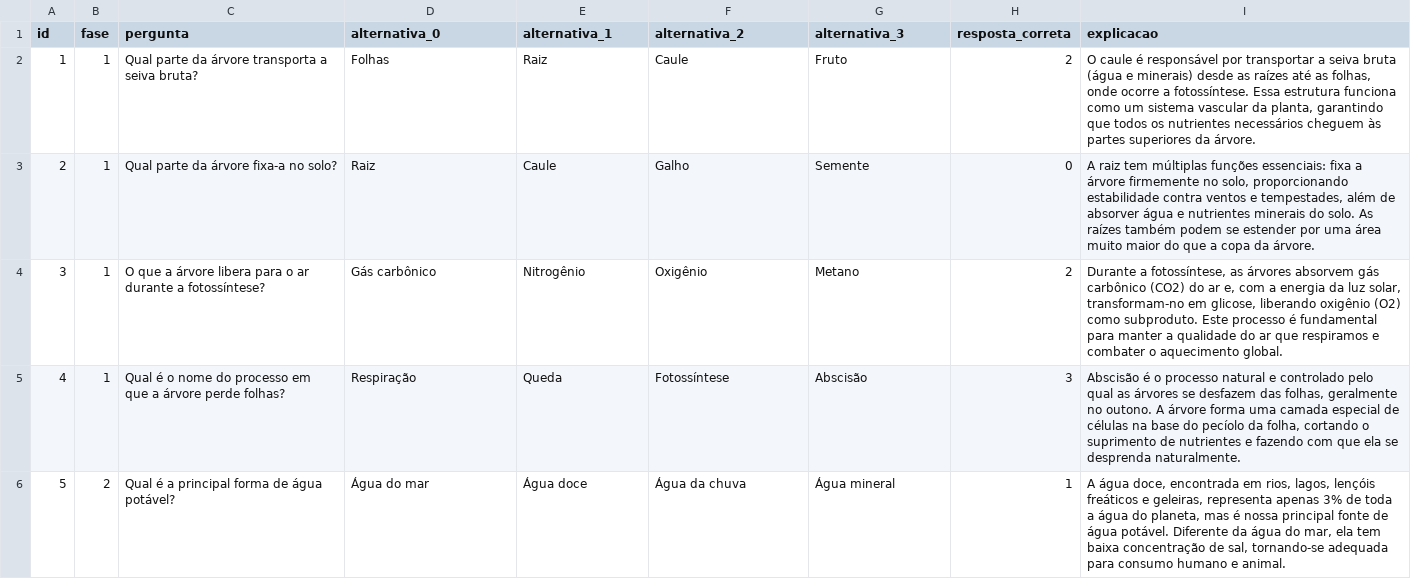
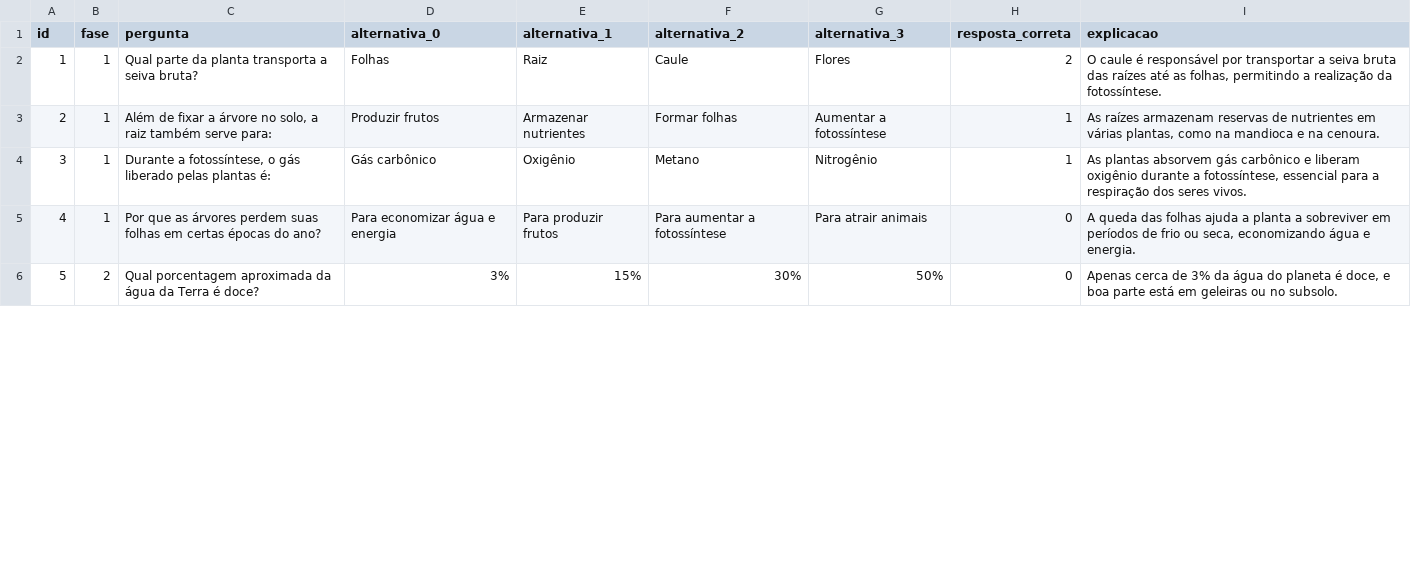
Before and after one commit to JovensTalentosIFFC/quizjs, a CSV file: src/assets/quiz_natureza.csv, drawn as a sheet; only a part is shown; the diff covers the shown part only.

Commit message:
feat: letras nas alternativas do modo gincana e melhoria das perguntas

```diff
--- a/src/assets/quiz_natureza.csv
+++ b/src/assets/quiz_natureza.csv
@@ -1,6 +1,6 @@
 id;fase;pergunta;alternativa_0;alternativa_1;alternativa_2;alternativa_3;resposta_correta;explicacao
-1;1;Qual parte da árvore transporta a seiva bruta?;Folhas;Raiz;Caule;Fruto;2;O caule é responsável por transportar a seiva bruta (água e minerais) desde as raízes até as folhas, onde ocorre a fotossíntese. Essa estrutura funciona como um sistema vascular da planta, garantindo que todos os nutrientes necessários cheguem às partes superiores da árvore.
-2;1;Qual parte da árvore fixa-a no solo?;Raiz;Caule;Galho;Semente;0;A raiz tem múltiplas funções essenciais: fixa a árvore firmemente no solo, proporcionando estabilidade contra ventos e tempestades, além de absorver água e nutrientes minerais do solo. As raízes também podem se estender por uma área muito maior do que a copa da árvore.
-3;1;O que a árvore libera para o ar durante a fotossíntese?;Gás carbônico;Nitrogênio;Oxigênio;Metano;2;Durante a fotossíntese, as árvores absorvem gás carbônico (CO2) do ar e, com a energia da luz solar, transformam-no em glicose, liberando oxigênio (O2) como subproduto. Este processo é fundamental para manter a qualidade do ar que respiramos e combater o aquecimento global.
-4;1;Qual é o nome do processo em que a árvore perde folhas?;Respiração;Queda;Fotossíntese;Abscisão;3;Abscisão é o processo natural e controlado pelo qual as árvores se desfazem das folhas, geralmente no outono. A árvore forma uma camada especial de células na base do pecíolo da folha, cortando o suprimento de nutrientes e fazendo com que ela se desprenda naturalmente.
-5;2;Qual é a principal forma de água potável?;Água do mar;Água doce;Água da chuva;Água mineral;1;A água doce, encontrada em rios, lagos, lençóis freáticos e geleiras, representa apenas 3% de toda a água do planeta, mas é nossa principal fonte de água potável. Diferente da água do mar, ela tem baixa concentração de sal, tornando-se adequada para consumo humano e animal.
+1;1;Qual parte da planta transporta a seiva bruta?;Folhas;Raiz;Caule;Flores;2;O caule é responsável por transportar a seiva bruta das raízes até as folhas, permitindo a realização da fotossíntese.
+2;1;Além de fixar a árvore no solo, a raiz também serve para:;Produzir frutos;Armazenar nutrientes;Formar folhas;Aumentar a fotossíntese;1;As raízes armazenam reservas de nutrientes em várias plantas, como na mandioca e na cenoura.
+3;1;Durante a fotossíntese, o gás liberado pelas plantas é:;Gás carbônico;Oxigênio;Metano;Nitrogênio;1;As plantas absorvem gás carbônico e liberam oxigênio durante a fotossíntese, essencial para a respiração dos seres vivos.
+4;1;Por que as árvores perdem suas folhas em certas épocas do ano?;Para economizar água e energia;Para produzir frutos;Para aumentar a fotossíntese;Para atrair animais;0;A queda das folhas ajuda a planta a sobreviver em períodos de frio ou seca, economizando água e energia.
+5;2;Qual porcentagem aproximada da água da Terra é doce?;3%;15%;30%;50%;0;Apenas cerca de 3% da água do planeta é doce, e boa parte está em geleiras ou no subsolo.
```
Also changed, not shown: 74 edited cells elsewhere in this file, src/assets/quiz_esportes.csv, src/assets/quiz_tecnologia.csv, 1 other file.
